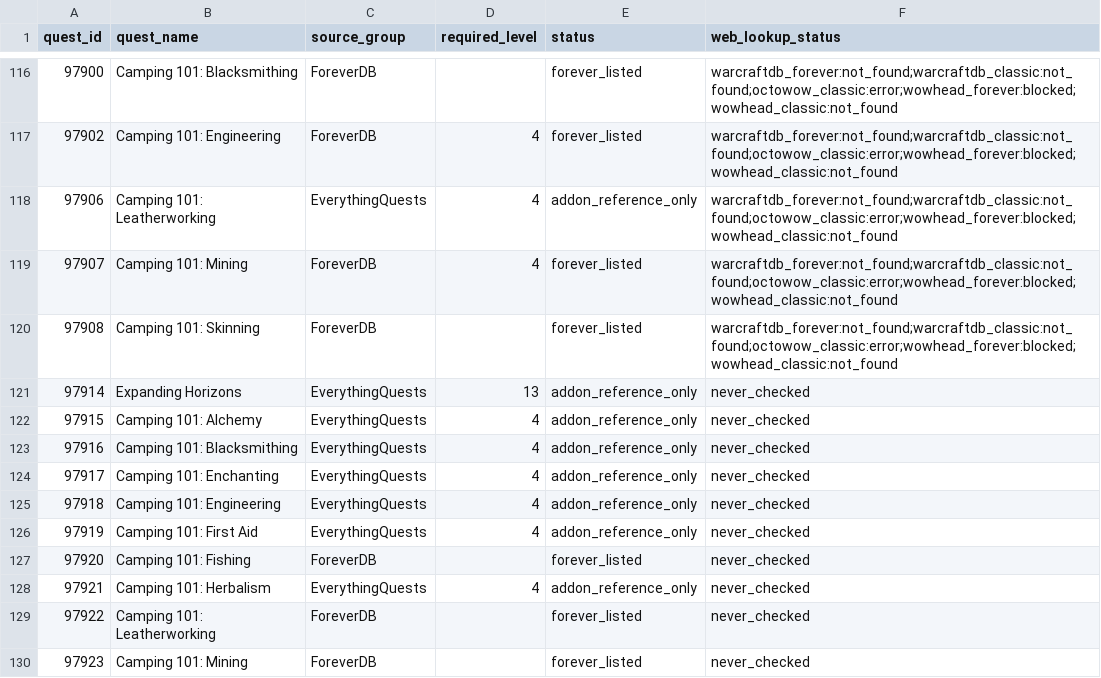
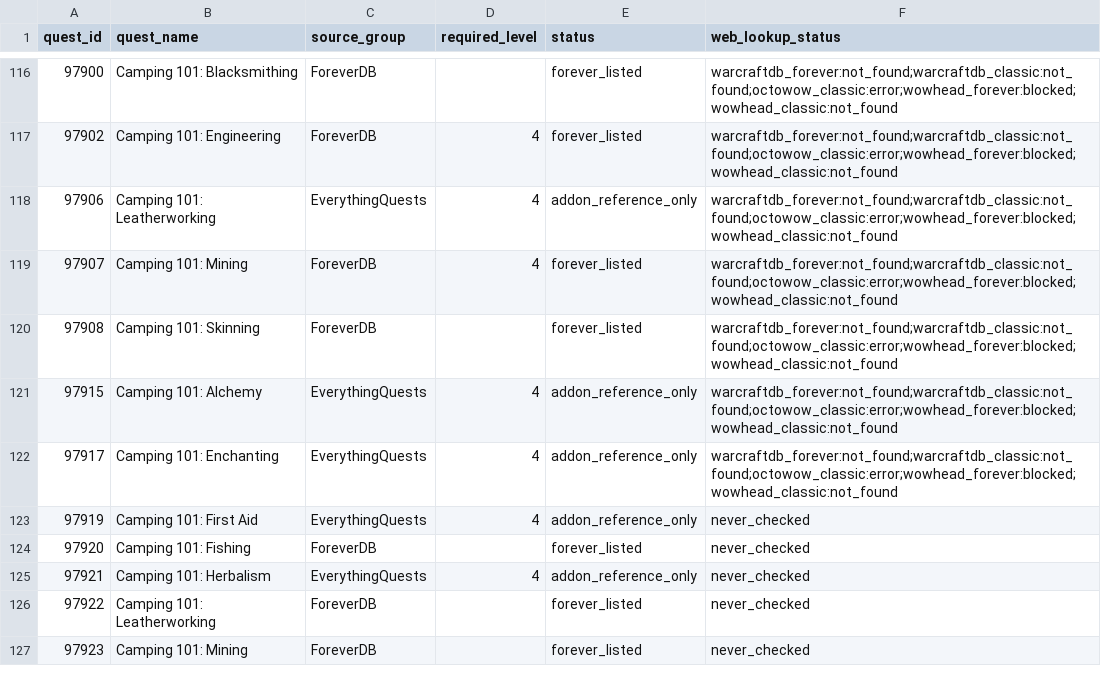
Before and after one commit to Battlefeld/ForeverRoutes, a CSV file: unified/missing-xp-quest-ids-1-30.csv, drawn as a sheet; only a part is shown, gaps mark what is left out.

```diff
--- a/unified/missing-xp-quest-ids-1-30.csv
+++ b/unified/missing-xp-quest-ids-1-30.csv
@@ -120,7 +120,4 @@ quest_id,quest_name,source_group,required_level,status,web_lookup_status
 97908,Camping 101: Skinning,ForeverDB,,forever_listed,warcraftdb_forever:not_found;warcraftdb_classic:not_found;octowow_classic:error;wowhead_forever:blocked;wowhead_classic:not_found
-97914,Expanding Horizons,EverythingQuests,13,addon_reference_only,never_checked
-97915,Camping 101: Alchemy,EverythingQuests,4,addon_reference_only,never_checked
-97916,Camping 101: Blacksmithing,EverythingQuests,4,addon_reference_only,never_checked
-97917,Camping 101: Enchanting,EverythingQuests,4,addon_reference_only,never_checked
-97918,Camping 101: Engineering,EverythingQuests,4,addon_reference_only,never_checked
+97915,Camping 101: Alchemy,EverythingQuests,4,addon_reference_only,warcraftdb_forever:not_found;warcraftdb_classic:not_found;octowow_classic:error;wowhead_forever:blocked;wowhead_classic:not_found
+97917,Camping 101: Enchanting,EverythingQuests,4,addon_reference_only,warcraftdb_forever:not_found;warcraftdb_classic:not_found;octowow_classic:error;wowhead_forever:blocked;wowhead_classic:not_found
 97919,Camping 101: First Aid,EverythingQuests,4,addon_reference_only,never_checked
```
Also changed, not shown: 5 other files.
